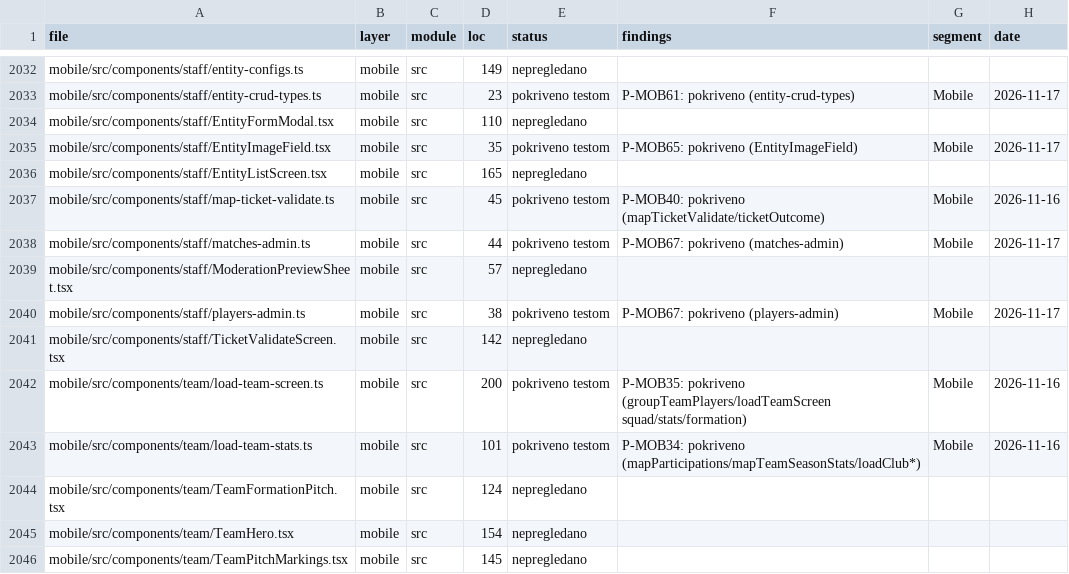
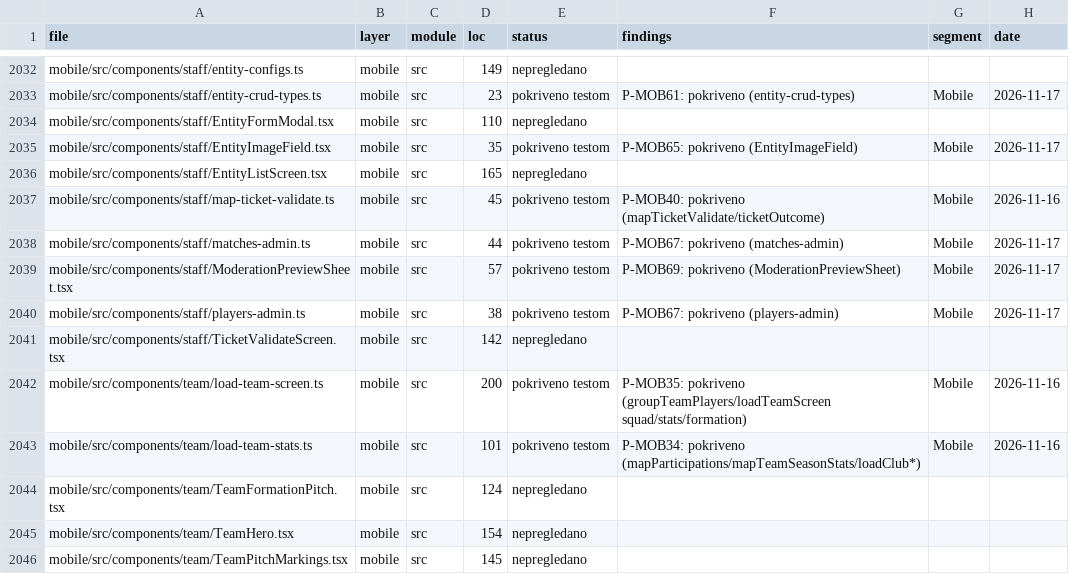
Before and after one commit to mudzy992/fkgracanica, a CSV file: AUDIT/COVERAGE_MATRIX.csv, drawn as a sheet; only a part is shown, gaps mark what is left out; the diff covers the shown part only.

Commit message:
feat(B-MOB01): P-MOB69 11 tests (skeletons/admin)
- ListSkeleton 53, ScreenEmpty 53, CommentatorCommentForm 53, admin/index 54, RemoteImage 56, ModerationPreviewSheet 57, CommentatorMatchSelector 58
- mob-batch69 96, 11 tests, 759 total (69 batches)
- inventory 2241 1483/2241 m363, check:all 10/10

Co-authored-by: arena-agent <297053741+arena-agent@users.noreply.github.com>

```diff
--- a/AUDIT/COVERAGE_MATRIX.csv
+++ b/AUDIT/COVERAGE_MATRIX.csv
@@ -2038,3 +2038,3 @@
 "mobile/src/components/staff/matches-admin.ts","mobile","src","44","pokriveno testom","P-MOB67: pokriveno (matches-admin)","Mobile","2026-11-17"
-"mobile/src/components/staff/ModerationPreviewSheet.tsx","mobile","src","57","nepregledano","","",""
+"mobile/src/components/staff/ModerationPreviewSheet.tsx","mobile","src","57","pokriveno testom","P-MOB69: pokriveno (ModerationPreviewSheet)","Mobile","2026-11-17"
 "mobile/src/components/staff/players-admin.ts","mobile","src","38","pokriveno testom","P-MOB67: pokriveno (players-admin)","Mobile","2026-11-17"
```
Also changed, not shown: 1 added row and 24 edited cells elsewhere in this file, 1 other file.
